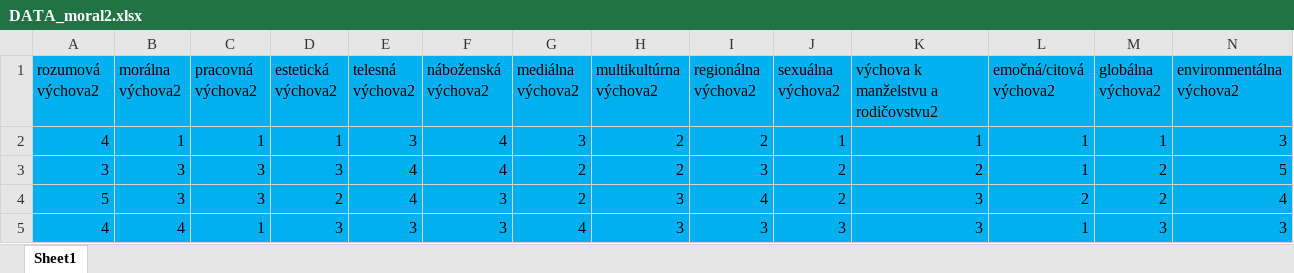
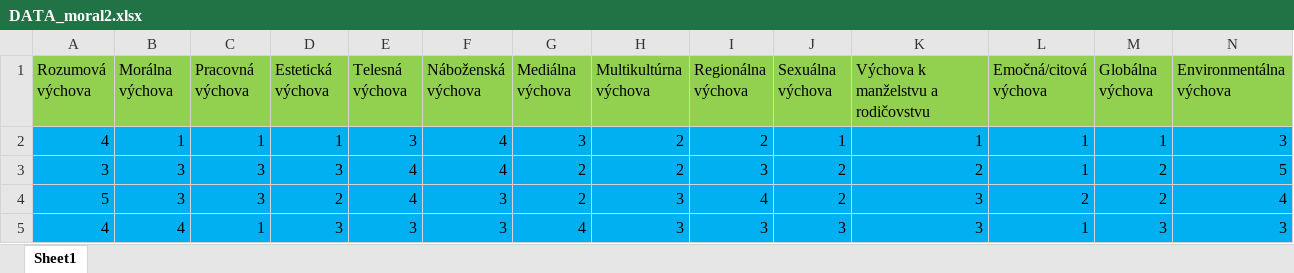
Before and after one commit to kis81/dataday3, an Excel workbook: DATA_moral2.xlsx, sheet Sheet1, drawn as a sheet; only a part is shown; values as stored, in another font and other column widths than the file's, no borders; table styles not drawn; the diff names each change by its address in the sheet, - before the commit and + after, or states it on an @@ line.

Commit message:
Add files via upload

```diff
--- a/DATA_moral2.xlsx (sheet Sheet1)
+++ b/DATA_moral2.xlsx (sheet Sheet1)
-A1: rozumová výchova2
+A1: Rozumová výchova
-A1:N1 fill: #00B0F0
+A1:N1 fill: #92D050
-B1: morálna výchova2
+B1: Morálna výchova
-C1: pracovná výchova2
+C1: Pracovná výchova
-D1: estetická výchova2
+D1: Estetická výchova
-E1: telesná výchova2
+E1: Telesná výchova
-F1: náboženská výchova2
+F1: Náboženská výchova
-G1: mediálna výchova2
+G1: Mediálna výchova
-H1: multikultúrna výchova2
+H1: Multikultúrna výchova
-I1: regionálna výchova2
+I1: Regionálna výchova
-J1: sexuálna výchova2
+J1: Sexuálna výchova
-K1: výchova k manželstvu a rodičovstvu2
+K1: Výchova k manželstvu a rodičovstvu
-L1: emočná/citová výchova2
+L1: Emočná/citová výchova
-M1: globálna výchova2
+M1: Globálna výchova
-N1: environmentálna výchova2
+N1: Environmentálna výchova
```
